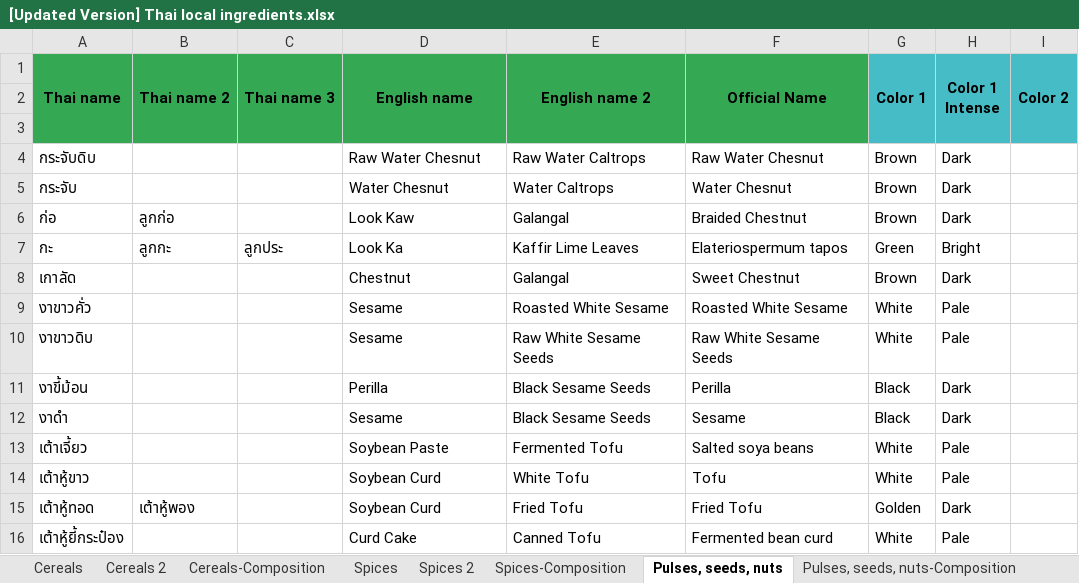
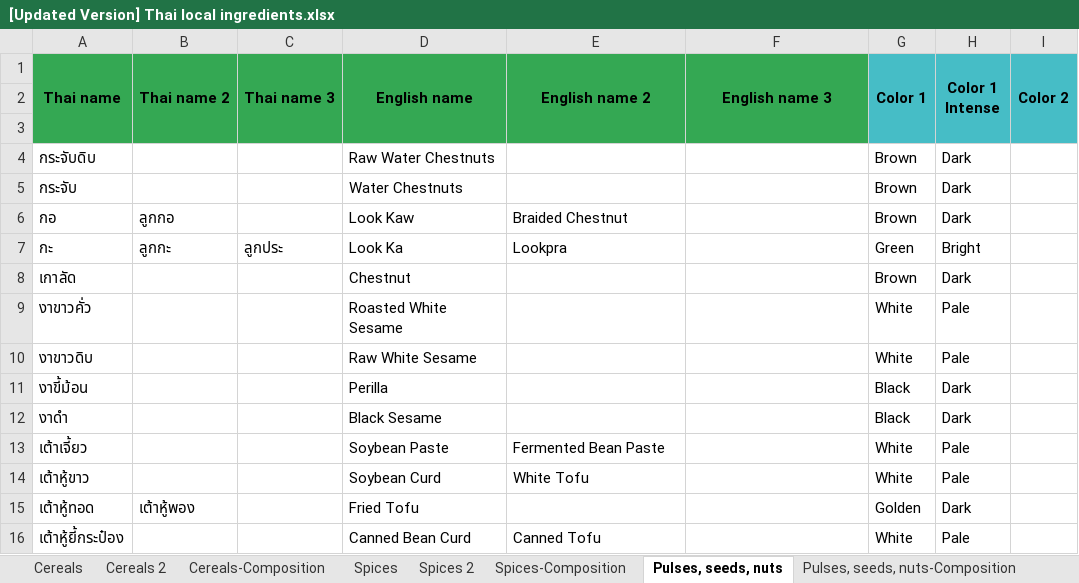
Before and after one commit to cigarabbit/SP2023-58-IngOn, an Excel workbook: [Updated Version] Thai local ingredients.xlsx, sheet Pulses, seeds, nuts, drawn as a sheet; only a part is shown; values as stored, in another font and other column widths than the file's, no borders; charts and pictures not drawn; the diff covers the shown part only; the diff names each change by its address in the sheet, - before the commit and + after, or states it on an @@ line.

Commit message:
add Thai name and other names

```diff
--- a/[Updated Version] Thai local ingredients.xlsx (sheet Pulses, seeds, nuts)
+++ b/[Updated Version] Thai local ingredients.xlsx (sheet Pulses, seeds, nuts)
-F1: Official Name
+F1: English name 3
-D4 (English name): Raw Water Chesnut
+D4 (English name): Raw Water Chestnuts
-E4 (English name 2): Raw Water Caltrops
+E4 (English name 2): (empty)
-F4 (English name 3): Raw Water Chesnut
+F4 (English name 3): (empty)
-D5 (English name): Water Chesnut
+D5 (English name): Water Chestnuts
-E5 (English name 2): Water Caltrops
+E5 (English name 2): (empty)
-F5 (English name 3): Water Chesnut
+F5 (English name 3): (empty)
-A6 (Thai name): ก่อ
+A6 (Thai name): กอ
-B6 (Thai name 2): ลูกก่อ
+B6 (Thai name 2): ลูกกอ
-E6 (English name 2): Galangal
+E6 (English name 2): Braided Chestnut
-F6 (English name 3): Braided Chestnut
+F6 (English name 3): (empty)
-E7 (English name 2): Kaffir Lime Leaves
+E7 (English name 2): Lookpra
-F7 (English name 3): Elateriospermum tapos
+F7 (English name 3): (empty)
-E8 (English name 2): Galangal
+E8 (English name 2): (empty)
-F8 (English name 3): Sweet Chestnut
+F8 (English name 3): (empty)
-D9 (English name): Sesame
+D9 (English name): Roasted White Sesame
-E9 (English name 2): Roasted White Sesame
+E9 (English name 2): (empty)
-F9 (English name 3): Roasted White Sesame
+F9 (English name 3): (empty)
-D10 (English name): Sesame
+D10 (English name): Raw White Sesame
-E10 (English name 2): Raw White Sesame Seeds
+E10 (English name 2): (empty)
-F10 (English name 3): Raw White Sesame Seeds
+F10 (English name 3): (empty)
-E11:E12 (English name 2): Black Sesame Seeds
+E11:E12 (English name 2): (empty)
-F11 (English name 3): Perilla
+F11 (English name 3): (empty)
-D12 (English name): Sesame
+D12 (English name): Black Sesame
-F12 (English name 3): Sesame
+F12 (English name 3): (empty)
-E13 (English name 2): Fermented Tofu
+E13 (English name 2): Fermented Bean Paste
-F13 (English name 3): Salted soya beans
+F13 (English name 3): (empty)
-F14 (English name 3): Tofu
+F14 (English name 3): (empty)
-D15 (English name): Soybean Curd
+D15 (English name): Fried Tofu
-E15 (English name 2): Fried Tofu
+E15 (English name 2): (empty)
-F15 (English name 3): Fried Tofu
+F15 (English name 3): (empty)
-D16 (English name): Curd Cake
+D16 (English name): Canned Bean Curd
-F16 (English name 3): Fermented bean curd
+F16 (English name 3): (empty)
```
Also changed, not shown: 144 edited cells elsewhere in this sheet, sheet Meat + Poultry, sheet Pulses, seeds, nuts-Composition, sheet Vegetables, sheet Meat + Poultry-Composition, sheet Vegetables-Composition, sheet Spices, 4 more sheets, 15 other files.
